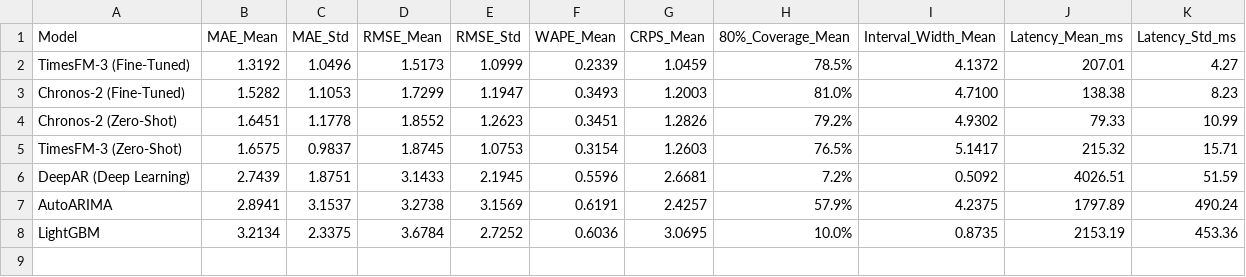
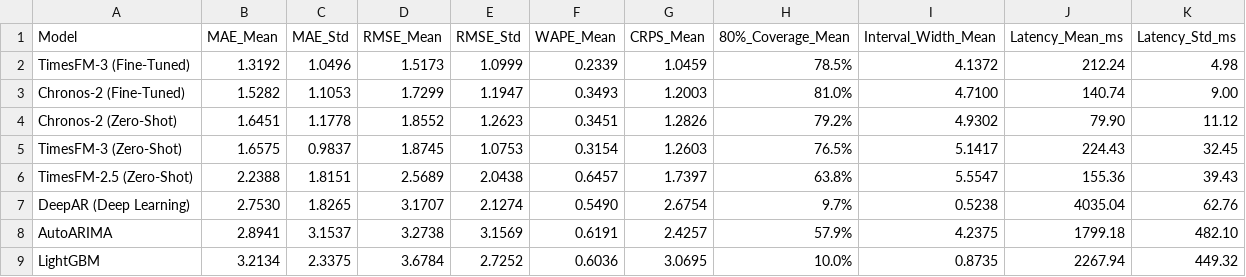
Before and after one commit to Hari31416/ts-foundation-lab, a CSV file: results/benchmark_summary.csv, drawn as a sheet.

```diff
--- a/results/benchmark_summary.csv
+++ b/results/benchmark_summary.csv
@@ -1,8 +1,9 @@
 Model,MAE_Mean,MAE_Std,RMSE_Mean,RMSE_Std,WAPE_Mean,CRPS_Mean,80%_Coverage_Mean,Interval_Width_Mean,Latency_Mean_ms,Latency_Std_ms
-TimesFM-3 (Fine-Tuned),1.3192,1.0496,1.5173,1.0999,0.2339,1.0459,78.5%,4.1372,207.01,4.27
-Chronos-2 (Fine-Tuned),1.5282,1.1053,1.7299,1.1947,0.3493,1.2003,81.0%,4.7100,138.38,8.23
-Chronos-2 (Zero-Shot),1.6451,1.1778,1.8552,1.2623,0.3451,1.2826,79.2%,4.9302,79.33,10.99
-TimesFM-3 (Zero-Shot),1.6575,0.9837,1.8745,1.0753,0.3154,1.2603,76.5%,5.1417,215.32,15.71
-DeepAR (Deep Learning),2.7439,1.8751,3.1433,2.1945,0.5596,2.6681,7.2%,0.5092,4026.51,51.59
-AutoARIMA,2.8941,3.1537,3.2738,3.1569,0.6191,2.4257,57.9%,4.2375,1797.89,490.24
-LightGBM,3.2134,2.3375,3.6784,2.7252,0.6036,3.0695,10.0%,0.8735,2153.19,453.36
+TimesFM-3 (Fine-Tuned),1.3192,1.0496,1.5173,1.0999,0.2339,1.0459,78.5%,4.1372,212.24,4.98
+Chronos-2 (Fine-Tuned),1.5282,1.1053,1.7299,1.1947,0.3493,1.2003,81.0%,4.7100,140.74,9.00
+Chronos-2 (Zero-Shot),1.6451,1.1778,1.8552,1.2623,0.3451,1.2826,79.2%,4.9302,79.90,11.12
+TimesFM-3 (Zero-Shot),1.6575,0.9837,1.8745,1.0753,0.3154,1.2603,76.5%,5.1417,224.43,32.45
+TimesFM-2.5 (Zero-Shot),2.2388,1.8151,2.5689,2.0438,0.6457,1.7397,63.8%,5.5547,155.36,39.43
+DeepAR (Deep Learning),2.7530,1.8265,3.1707,2.1274,0.5490,2.6754,9.7%,0.5238,4035.04,62.76
+AutoARIMA,2.8941,3.1537,3.2738,3.1569,0.6191,2.4257,57.9%,4.2375,1799.18,482.10
+LightGBM,3.2134,2.3375,3.6784,2.7252,0.6036,3.0695,10.0%,0.8735,2267.94,449.32
```
Also changed, not shown: results/rolling_window_details.csv, results/windows/window_02_metrics.csv, 34 other files.
